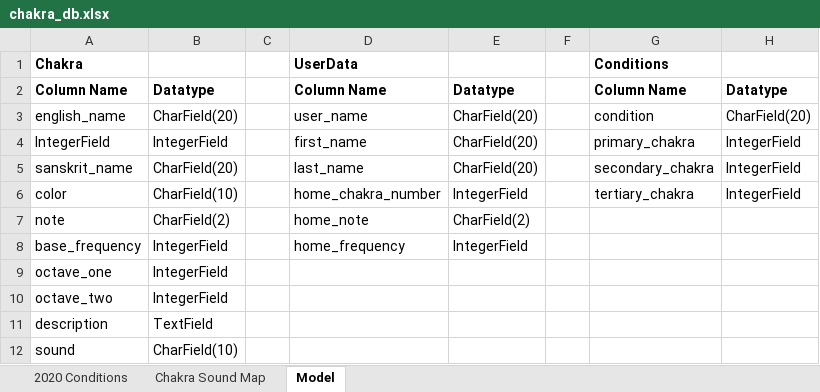
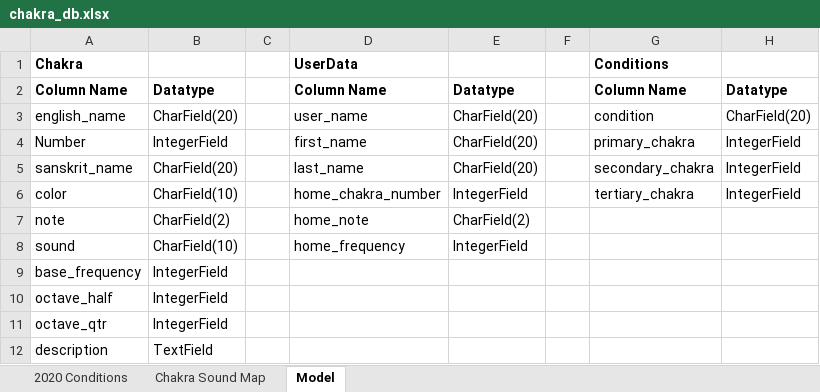
Before and after one commit to karadikid/chakra-healer, an Excel workbook: data/chakra_db.xlsx, sheet Model, drawn as a sheet; values as stored, in another font and other column widths than the file's, no borders; removed rows and columns are numbered as before the commit, all else as after; the diff names each change by its address in the sheet, - before the commit and + after, or states it on an @@ line.

```diff
--- a/data/chakra_db.xlsx (sheet Model)
+++ b/data/chakra_db.xlsx (sheet Model)
-A4: IntegerField
+A4: Number
+row 8: sound | CharField(10) |  | home_frequency | IntegerField
-D9: home_frequency
+D9: (empty)
-E9: IntegerField
+E9: (empty)
-A10: octave_one
+A10: octave_half
-A11: octave_two
+A11: octave_qtr
-row 12: sound | CharField(10)
```
Also changed, not shown: sheet 2020 Conditions, charts or pictures, 1 other file.
